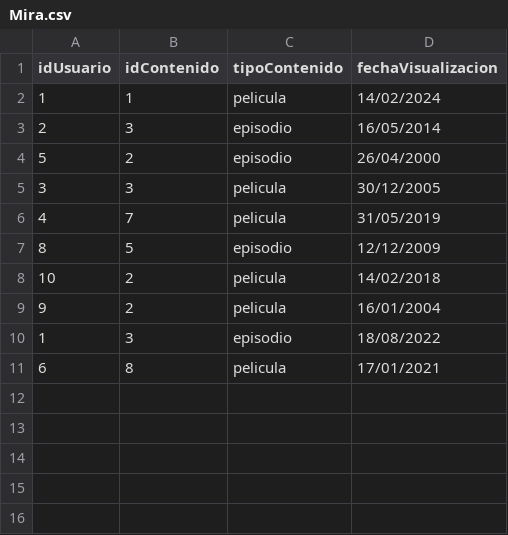
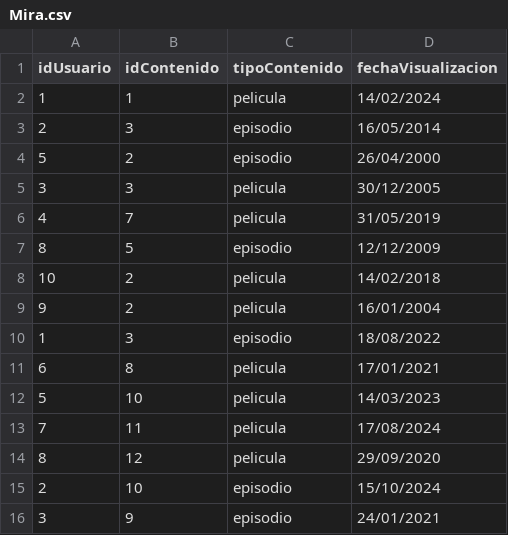
Before and after one commit to XGabrielEdwardsX/ActividadNeo4J, a CSV file: Mira.csv, drawn as a sheet.

Commit message:
Update Mira.csv

```diff
--- a/Mira.csv
+++ b/Mira.csv
@@ -11 +11,6 @@ idUsuario,idContenido,tipoContenido,fechaVisualizacion
 6,8,pelicula,17/01/2021
+5,10,pelicula,14/03/2023
+7,11,pelicula,17/08/2024
+8,12,pelicula,29/09/2020
+2,10,episodio,15/10/2024
+3,9,episodio,24/01/2021
```
